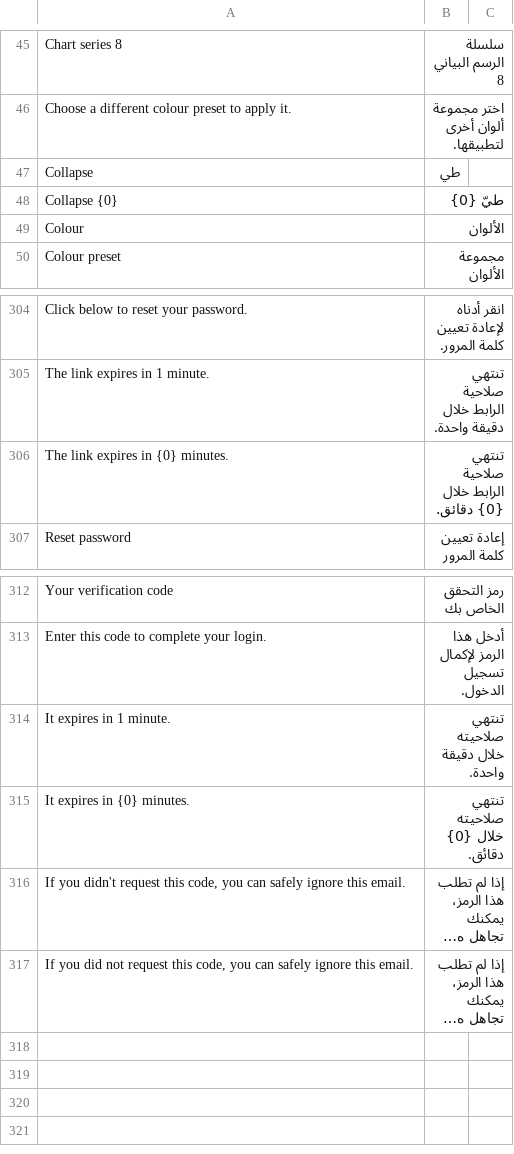
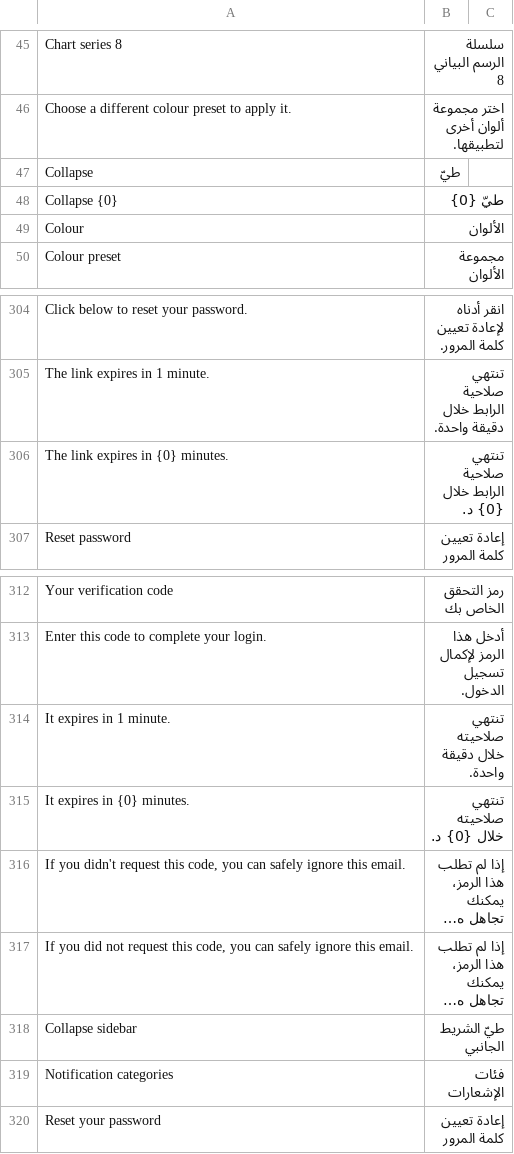
Before and after one commit to Hamza-ALsaqaf/institutional_theme, a CSV file: institutional_theme/translations/ar.csv, drawn as a sheet; only a part is shown, gaps mark what is left out; long unchanged cells end in …; the diff names each change by its address in the sheet, - before the commit and + after, or states it on an @@ line.

```diff
--- a/institutional_theme/translations/ar.csv
+++ b/institutional_theme/translations/ar.csv
-B47: طي
+B47: طيّ
-B306: تنتهي صلاحية الرابط خلال {0} دقائق.
+B306: تنتهي صلاحية الرابط خلال {0} د.
-B315: تنتهي صلاحيته خلال {0} دقائق.
+B315: تنتهي صلاحيته خلال {0} د.
+row 318: Collapse sidebar | طيّ الشريط الجانبي
+row 319: Notification categories | فئات الإشعارات
+row 320: Reset your password | إعادة تعيين كلمة المرور
```
